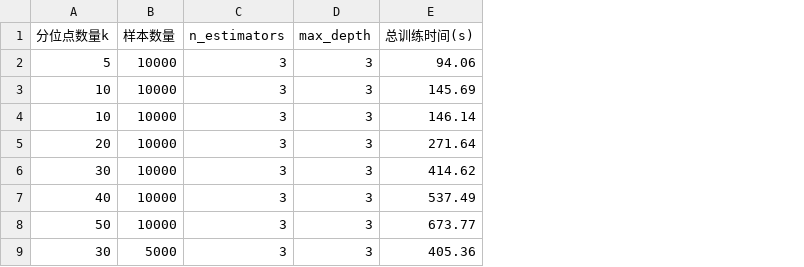
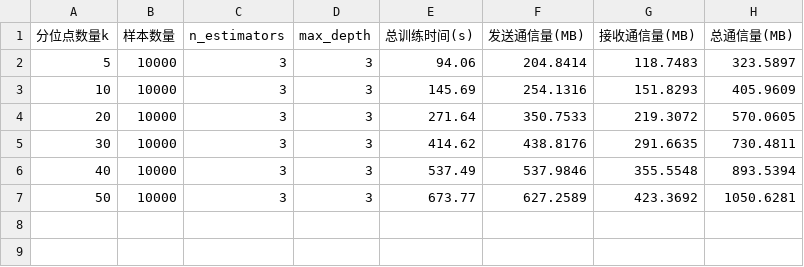
Before and after one commit to LVXVITAE/AnonymVFL, a CSV file: test_results/performance/quantile_impact.csv, drawn as a sheet; removed rows and columns are numbered as before the commit, all else as after; the diff names each change by its address in the sheet, - before the commit and + after, or states it on an @@ line.

Commit message:
Add distributed comparison tests for SSLR and SSXGBoost with MNIST and Adult datasets
- Introduced new test files for SSLR and SSXGBoost performance comparison in distributed mode.
- Added MNIST dataset for binary classification and Adult dataset for regression tasks.
- Implemented network communication measurement during model training.
- Configured distributed environment setup and data loading mechanisms.
- Recorded performance metrics including accuracy, training time, and communication volume.

```diff
--- a/test_results/performance/quantile_impact.csv
+++ b/test_results/performance/quantile_impact.csv
+column F (发送通信量(MB)), rows 2-7: 204.8414 | 254.1316 | 350.7533 | 438.8176 | 537.9846 | 627.2589
+column G (接收通信量(MB)), rows 2-7: 118.7483 | 151.8293 | 219.3072 | 291.6635 | 355.5548 | 423.3692
+column H (总通信量(MB)), rows 2-7: 323.5897 | 405.9609 | 570.0605 | 730.4811 | 893.5394 | 1050.6281
-row 4: 10 | 10000 | 3 | 3 | 146.14
-row 9: 30 | 5000 | 3 | 3 | 405.36
```
Also changed, not shown: test_results/performance/xgboost_inference_latency.csv, 35 other files.
